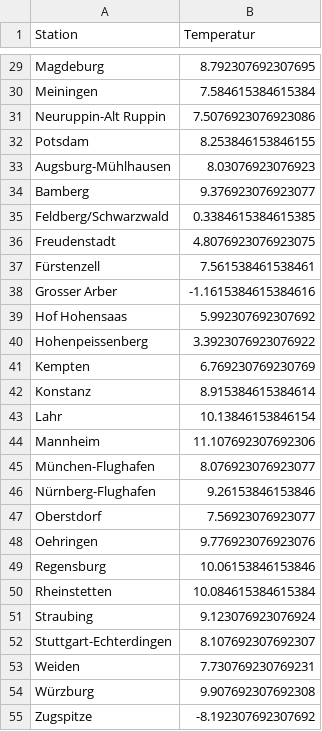
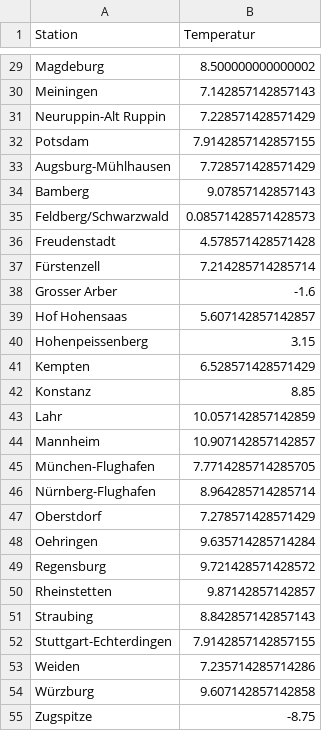
Before and after one commit to davidkowalk/WeatherScraper, a CSV file: src/averages/march.csv, drawn as a sheet; only a part is shown, gaps mark what is left out; the diff covers the shown part only; the diff names each change by its address in the sheet, - before the commit and + after, or states it on an @@ line.

```diff
--- a/src/averages/march.csv
+++ b/src/averages/march.csv
-B29 (Temperatur): 8.792307692307695
+B29 (Temperatur): 8.500000000000002
-B30 (Temperatur): 7.584615384615384
+B30 (Temperatur): 7.142857142857143
-B31 (Temperatur): 7.5076923076923086
+B31 (Temperatur): 7.228571428571429
-B32 (Temperatur): 8.253846153846155
+B32 (Temperatur): 7.9142857142857155
-B33 (Temperatur): 8.03076923076923
+B33 (Temperatur): 7.728571428571429
-B34 (Temperatur): 9.376923076923077
+B34 (Temperatur): 9.07857142857143
-B35 (Temperatur): 0.3384615384615385
+B35 (Temperatur): 0.08571428571428573
-B36 (Temperatur): 4.8076923076923075
+B36 (Temperatur): 4.578571428571428
-B37 (Temperatur): 7.561538461538461
+B37 (Temperatur): 7.214285714285714
-B38 (Temperatur): -1.1615384615384616
+B38 (Temperatur): -1.6
-B39 (Temperatur): 5.992307692307692
+B39 (Temperatur): 5.607142857142857
-B40 (Temperatur): 3.3923076923076922
+B40 (Temperatur): 3.15
-B41 (Temperatur): 6.769230769230769
+B41 (Temperatur): 6.528571428571429
-B42 (Temperatur): 8.915384615384614
+B42 (Temperatur): 8.85
-B43 (Temperatur): 10.13846153846154
+B43 (Temperatur): 10.057142857142859
-B44 (Temperatur): 11.107692307692306
+B44 (Temperatur): 10.907142857142857
-B45 (Temperatur): 8.076923076923077
+B45 (Temperatur): 7.7714285714285705
-B46 (Temperatur): 9.26153846153846
+B46 (Temperatur): 8.964285714285714
-B47 (Temperatur): 7.56923076923077
+B47 (Temperatur): 7.278571428571429
-B48 (Temperatur): 9.776923076923076
+B48 (Temperatur): 9.635714285714284
-B49 (Temperatur): 10.06153846153846
+B49 (Temperatur): 9.721428571428572
-B50 (Temperatur): 10.084615384615384
+B50 (Temperatur): 9.87142857142857
-B51 (Temperatur): 9.123076923076924
+B51 (Temperatur): 8.842857142857143
-B52 (Temperatur): 8.107692307692307
+B52 (Temperatur): 7.9142857142857155
-B53 (Temperatur): 7.730769230769231
+B53 (Temperatur): 7.235714285714286
-B54 (Temperatur): 9.907692307692308
+B54 (Temperatur): 9.607142857142858
-B55 (Temperatur): -8.192307692307692
+B55 (Temperatur): -8.75
```
Also changed, not shown: 42 edited cells elsewhere in this file, 6 other files.
